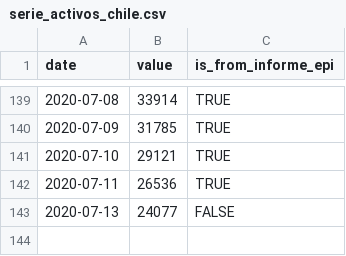
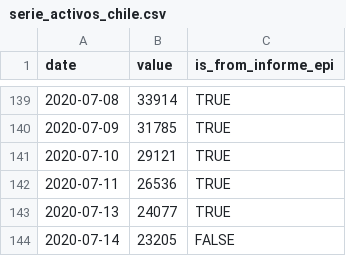
Before and after one commit to javierlopeza/datos-coronavirus-chile, a CSV file: raw_data/chile/serie_activos_chile.csv, drawn as a sheet; only a part is shown, gaps mark what is left out.

```diff
--- a/raw_data/chile/serie_activos_chile.csv
+++ b/raw_data/chile/serie_activos_chile.csv
@@ -142,2 +142,3 @@ date,value,is_from_informe_epi
 2020-07-11,26536,TRUE
-2020-07-13,24077,FALSE
+2020-07-13,24077,TRUE
+2020-07-14,23205,FALSE
```
Also changed, not shown: raw_data/chile/serie_confirmados_chile.csv, raw_data/chile/serie_fallecidos_chile.csv, 5 other files.
